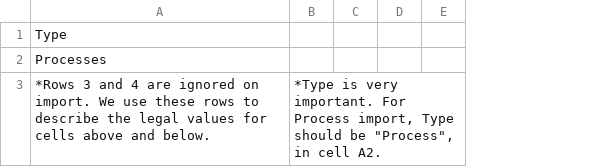
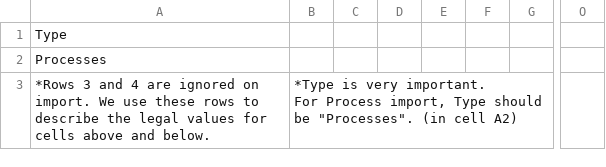
Before and after one commit to zidarsk8/ggrc-core, a CSV file: src/ggrc/templates/csv_files/Process_Import_Template.csv, drawn as a sheet; only a part is shown, gaps mark what is left out; the diff covers the shown part only; the diff names each change by its address in the sheet, - before the commit and + after, or states it on an @@ line.

```diff
--- a/src/ggrc/templates/csv_files/Process_Import_Template.csv
+++ b/src/ggrc/templates/csv_files/Process_Import_Template.csv
+column E, empty
+column F, empty
+column O, empty
-B3: …should be "Process", in cell A2.
+B3: …should be "Processes". (in cell A2)
```
Also changed, not shown: 5 edited cells elsewhere in this file, src/ggrc/templates/csv_files/System_Import_Template.csv, src/ggrc/templates/csv_files/System_Program_Import_Template.csv, 2 other files.
